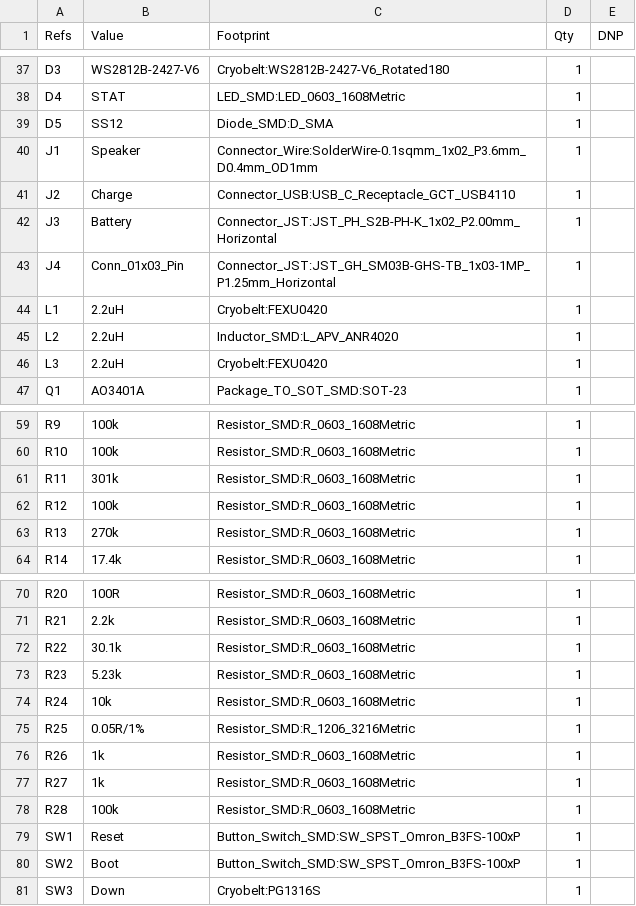
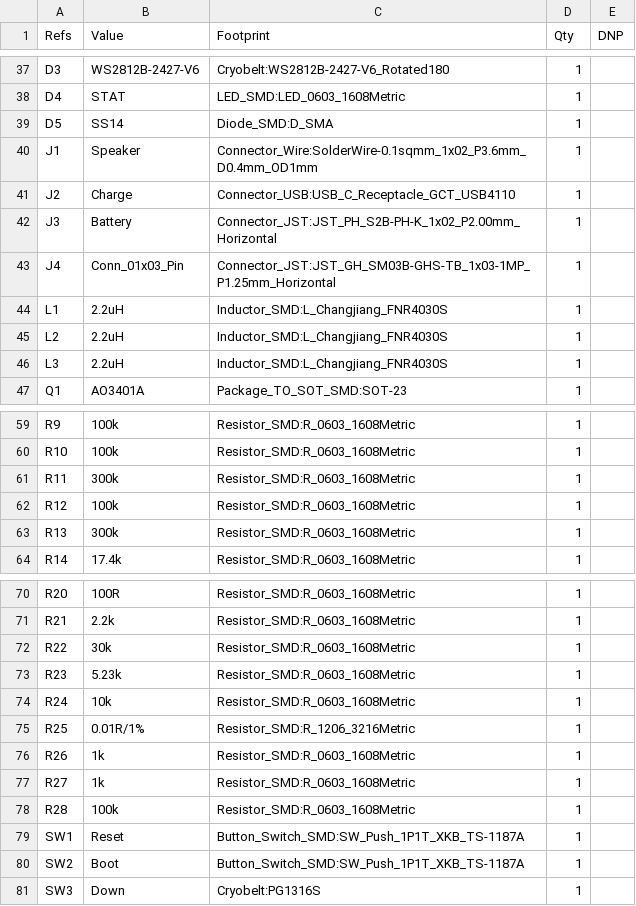
Before and after one commit to michael201110/cryobelt, a CSV file: cryobelt.csv, drawn as a sheet; only a part is shown, gaps mark what is left out.

Commit message:
Optimize Cryobelt JLC assembly parts

```diff
--- a/cryobelt.csv
+++ b/cryobelt.csv
@@ -38,3 +38,3 @@
 "D4","STAT","LED_SMD:LED_0603_1608Metric","1",""
-"D5","SS12","Diode_SMD:D_SMA","1",""
+"D5","SS14","Diode_SMD:D_SMA","1",""
 "J1","Speaker","Connector_Wire:SolderWire-0.1sqmm_1x02_P3.6mm_D0.4mm_OD1mm","1",""
@@ -43,5 +43,5 @@
 "J4","Conn_01x03_Pin","Connector_JST:JST_GH_SM03B-GHS-TB_1x03-1MP_P1.25mm_Horizontal","1",""
-"L1","2.2uH","Cryobelt:FEXU0420","1",""
-"L2","2.2uH","Inductor_SMD:L_APV_ANR4020","1",""
-"L3","2.2uH","Cryobelt:FEXU0420","1",""
+"L1","2.2uH","Inductor_SMD:L_Changjiang_FNR4030S","1",""
+"L2","2.2uH","Inductor_SMD:L_Changjiang_FNR4030S","1",""
+"L3","2.2uH","Inductor_SMD:L_Changjiang_FNR4030S","1",""
 "Q1","AO3401A","Package_TO_SOT_SMD:SOT-23","1",""
@@ -60,5 +60,5 @@
 "R10","100k","Resistor_SMD:R_0603_1608Metric","1",""
-"R11","301k","Resistor_SMD:R_0603_1608Metric","1",""
+"R11","300k","Resistor_SMD:R_0603_1608Metric","1",""
 "R12","100k","Resistor_SMD:R_0603_1608Metric","1",""
-"R13","270k","Resistor_SMD:R_0603_1608Metric","1",""
+"R13","300k","Resistor_SMD:R_0603_1608Metric","1",""
 "R14","17.4k","Resistor_SMD:R_0603_1608Metric","1",""
@@ -71,6 +71,6 @@
 "R21","2.2k","Resistor_SMD:R_0603_1608Metric","1",""
-"R22","30.1k","Resistor_SMD:R_0603_1608Metric","1",""
+"R22","30k","Resistor_SMD:R_0603_1608Metric","1",""
 "R23","5.23k","Resistor_SMD:R_0603_1608Metric","1",""
 "R24","10k","Resistor_SMD:R_0603_1608Metric","1",""
-"R25","0.05R/1%","Resistor_SMD:R_1206_3216Metric","1",""
+"R25","0.01R/1%","Resistor_SMD:R_1206_3216Metric","1",""
 "R26","1k","Resistor_SMD:R_0603_1608Metric","1",""
@@ -78,4 +78,4 @@
 "R28","100k","Resistor_SMD:R_0603_1608Metric","1",""
-"SW1","Reset","Button_Switch_SMD:SW_SPST_Omron_B3FS-100xP","1",""
-"SW2","Boot","Button_Switch_SMD:SW_SPST_Omron_B3FS-100xP","1",""
+"SW1","Reset","Button_Switch_SMD:SW_Push_1P1T_XKB_TS-1187A","1",""
+"SW2","Boot","Button_Switch_SMD:SW_Push_1P1T_XKB_TS-1187A","1",""
 "SW3","Down","Cryobelt:PG1316S","1",""
```
Also changed, not shown: production/bom.csv, production/jlcpcb_bom.csv, 11 other files.
